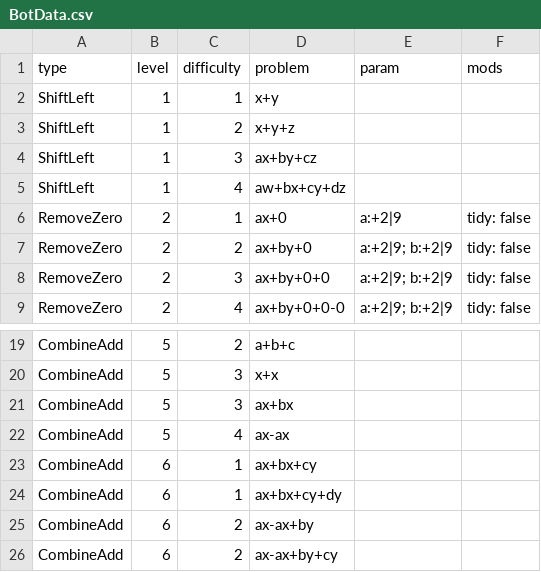
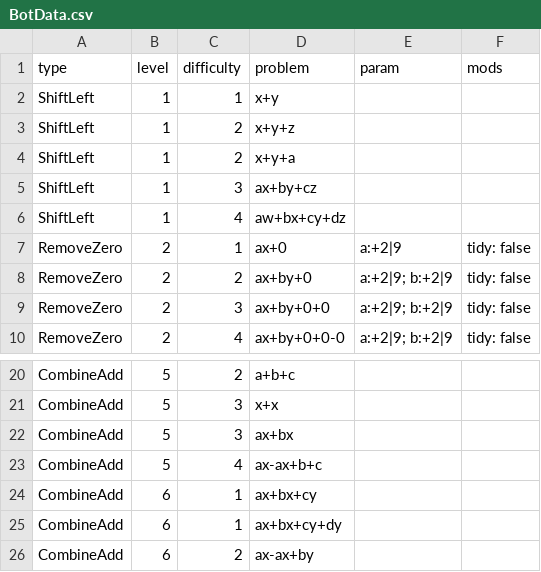
Before and after one commit to ghclark2/AlgebotsPublic, a CSV file: assets/data/BotData.csv, drawn as a sheet; only a part is shown, gaps mark what is left out; the shorter side is filled out with more unchanged rows.

Commit message:
data

```diff
--- a/assets/data/BotData.csv
+++ b/assets/data/BotData.csv
@@ -3,2 +3,3 @@ ShiftLeft,1,1,x+y,,
 ShiftLeft,1,2,x+y+z,,
+ShiftLeft,1,2,x+y+a,,
 ShiftLeft,1,3,ax+by+cz,,
@@ -21,3 +22,3 @@ CombineAdd,5,3,x+x,,
 CombineAdd,5,3,ax+bx,,
-CombineAdd,5,4,ax-ax,,
+CombineAdd,5,4,ax-ax+b+c,,
 CombineAdd,6,1,ax+bx+cy,,
```
Also changed, not shown: 1 other file.
